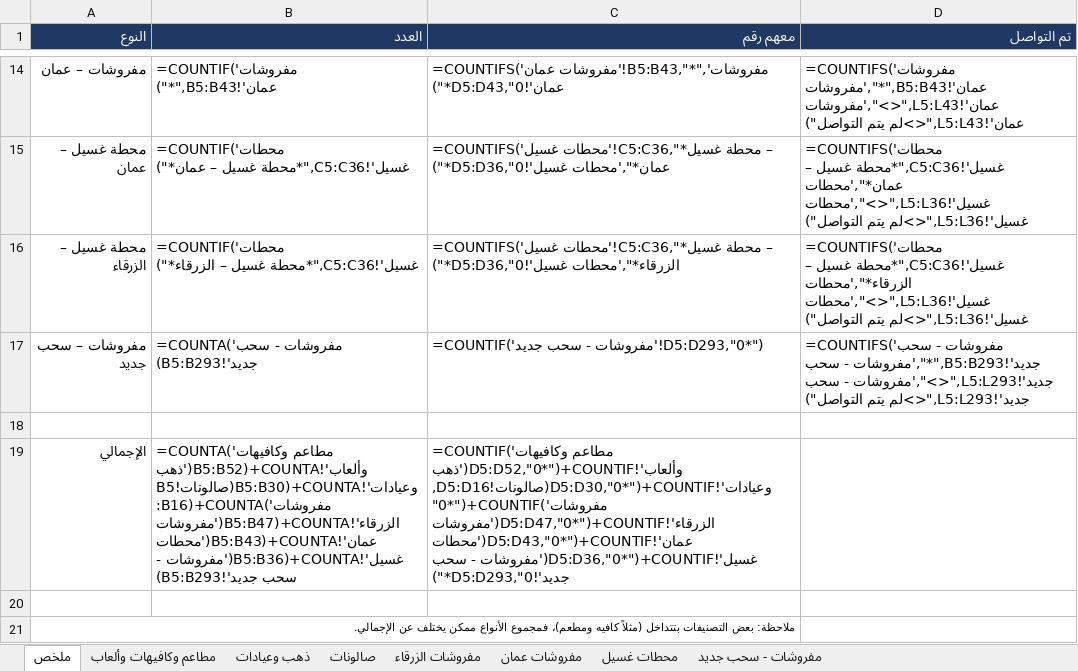
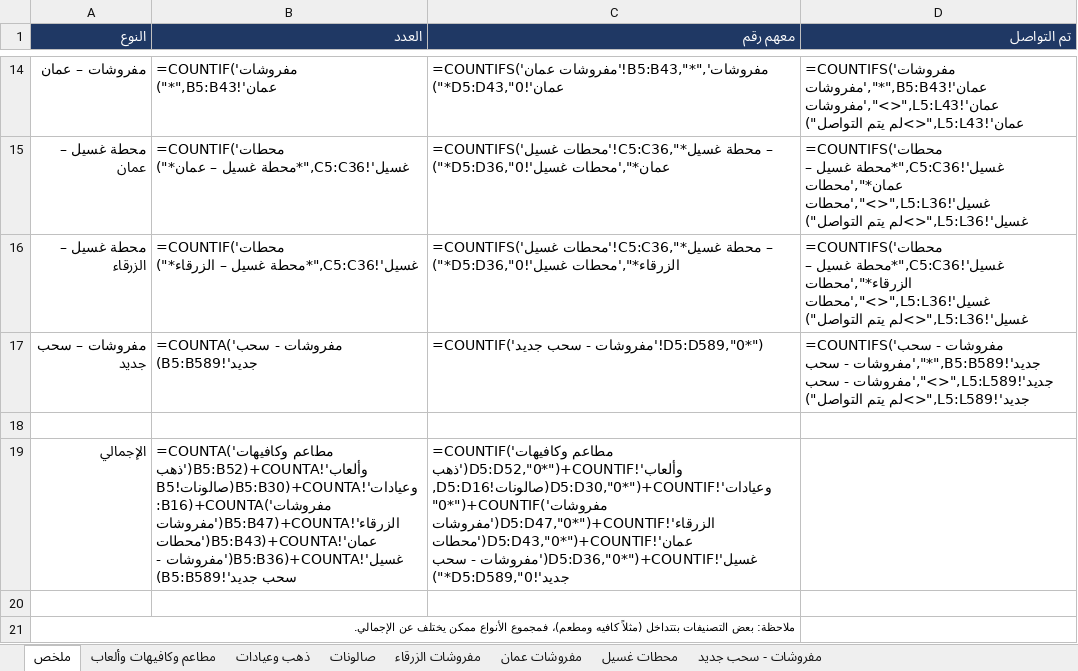
Before and after one commit to lolorefad-maker/lunamedia, an Excel workbook: exports/zarqa_amman_leads_updated.xlsx, sheet ملخص, drawn as a sheet; only a part is shown, gaps mark what is left out; values as stored, in another font and other column widths than the file's, no borders; formulas without a stored value are shown as written; the diff names each change by its address in the sheet, - before the commit and + after, or states it on an @@ line.

```diff
--- a/exports/zarqa_amman_leads_updated.xlsx (sheet ملخص)
+++ b/exports/zarqa_amman_leads_updated.xlsx (sheet ملخص)
-B17 (العدد): =COUNTA('مفروشات - سحب جديد'!B5:B293)
+B17 (العدد): =COUNTA('مفروشات - سحب جديد'!B5:B589)
-C17 (معهم رقم): =COUNTIF('مفروشات - سحب جديد'!D5:D293,"0*")
+C17 (معهم رقم): =COUNTIF('مفروشات - سحب جديد'!D5:D589,"0*")
-D17 (تم التواصل): …- سحب جديد'!B5:B293,"*",'مفروشات - سحب جديد'!L5:L293,"<>",'مفروشات - سحب جديد'!L5:L293,"<>لم يتم التواصل")
+D17 (تم التواصل): …- سحب جديد'!B5:B589,"*",'مفروشات - سحب جديد'!L5:L589,"<>",'مفروشات - سحب جديد'!L5:L589,"<>لم يتم التواصل")
-B19 (العدد): …- سحب جديد'!B5:B293)
+B19 (العدد): …- سحب جديد'!B5:B589)
-C19 (معهم رقم): …- سحب جديد'!D5:D293,"0*")
+C19 (معهم رقم): …- سحب جديد'!D5:D589,"0*")
```
Also changed, not shown: sheet مفروشات - سحب جديد, 2 other files.
